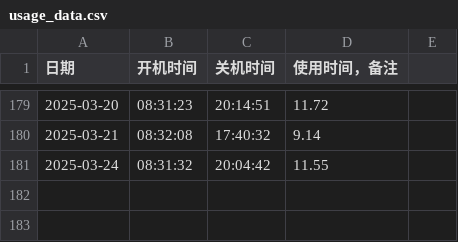
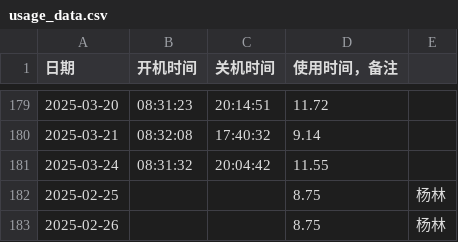
Before and after one commit to tilipinpin/workt, a CSV file: date/usage_data.csv, drawn as a sheet; only a part is shown, gaps mark what is left out.

Commit message:
Update usage_data.csv

```diff
--- a/date/usage_data.csv
+++ b/date/usage_data.csv
@@ -181 +181,3 @@
 2025-03-24,08:31:32,20:04:42,11.55,,,
+2025-02-25, , ,8.75,杨林,
+2025-02-26, , ,8.75,杨林,
```
